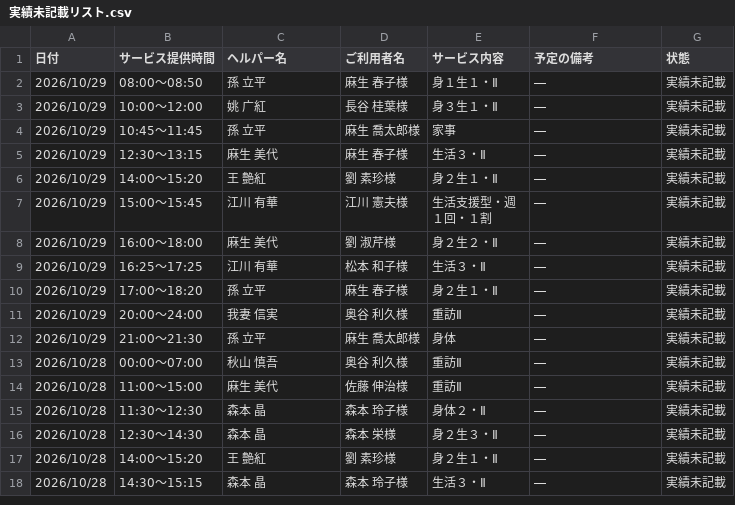
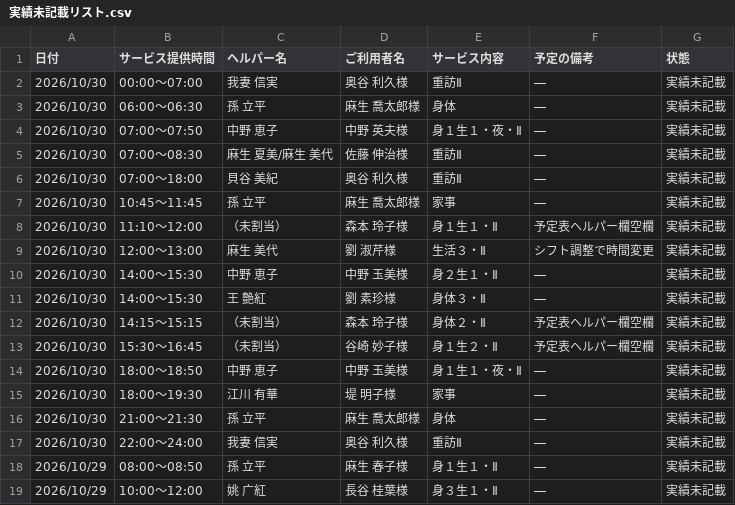
Before and after one commit to yyamamoto-stack/kaigo, a CSV file: data/実績未記載リスト.csv, drawn as a sheet; only a part is shown; the shorter side is filled out with more unchanged rows; the diff names each change by its address in the sheet, - before the commit and + after, or states it on an @@ line.

```diff
--- a/data/実績未記載リスト.csv
+++ b/data/実績未記載リスト.csv
+row 2: 2026/10/30 | 00:00～07:00 | 我妻 信実 | 奥谷 利久様 | 重訪Ⅱ | ― | 実績未記載
+row 3: 2026/10/30 | 06:00～06:30 | 孫 立平 | 麻生 喬太郎様 | 身体 | ― | 実績未記載
+row 4: 2026/10/30 | 07:00～07:50 | 中野 恵子 | 中野 英夫様 | 身１生１・夜・Ⅱ | ― | 実績未記載
+row 5: 2026/10/30 | 07:00～08:30 | 麻生 夏美/麻生 美代 | 佐藤 伸治様 | 重訪Ⅱ | ― | 実績未記載
+row 6: 2026/10/30 | 07:00～18:00 | 貝谷 美紀 | 奥谷 利久様 | 重訪Ⅱ | ― | 実績未記載
+row 7: 2026/10/30 | 10:45～11:45 | 孫 立平 | 麻生 喬太郎様 | 家事 | ― | 実績未記載
+row 8: 2026/10/30 | 11:10～12:00 | （未割当） | 森本 玲子様 | 身１生１・Ⅱ | 予定表ヘルパー欄空欄 | 実績未記載
+row 9: 2026/10/30 | 12:00～13:00 | 麻生 美代 | 劉 淑芹様 | 生活３・Ⅱ | シフト調整で時間変更 | 実績未記載
+row 10: 2026/10/30 | 14:00～15:30 | 中野 恵子 | 中野 玉美様 | 身２生１・Ⅱ | ― | 実績未記載
+row 11: 2026/10/30 | 14:00～15:30 | 王 艶紅 | 劉 素珍様 | 身体３・Ⅱ | ― | 実績未記載
+row 12: 2026/10/30 | 14:15～15:15 | （未割当） | 森本 玲子様 | 身体２・Ⅱ | 予定表ヘルパー欄空欄 | 実績未記載
+row 13: 2026/10/30 | 15:30～16:45 | （未割当） | 谷崎 妙子様 | 身１生２・Ⅱ | 予定表ヘルパー欄空欄 | 実績未記載
+row 14: 2026/10/30 | 18:00～18:50 | 中野 恵子 | 中野 玉美様 | 身１生１・夜・Ⅱ | ― | 実績未記載
+row 15: 2026/10/30 | 18:00～19:30 | 江川 有華 | 堤 明子様 | 家事 | ― | 実績未記載
+row 16: 2026/10/30 | 21:00～21:30 | 孫 立平 | 麻生 喬太郎様 | 身体 | ― | 実績未記載
+row 17: 2026/10/30 | 22:00～24:00 | 我妻 信実 | 奥谷 利久様 | 重訪Ⅱ | ― | 実績未記載
```
